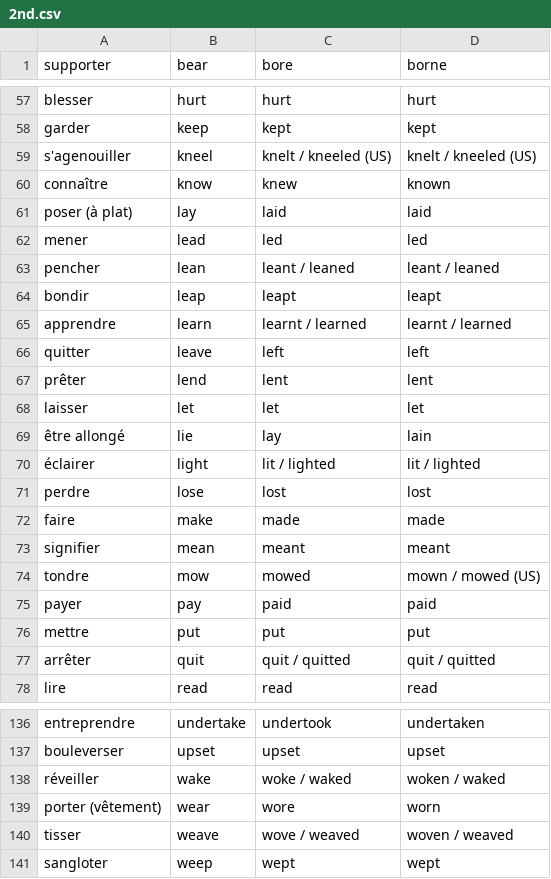
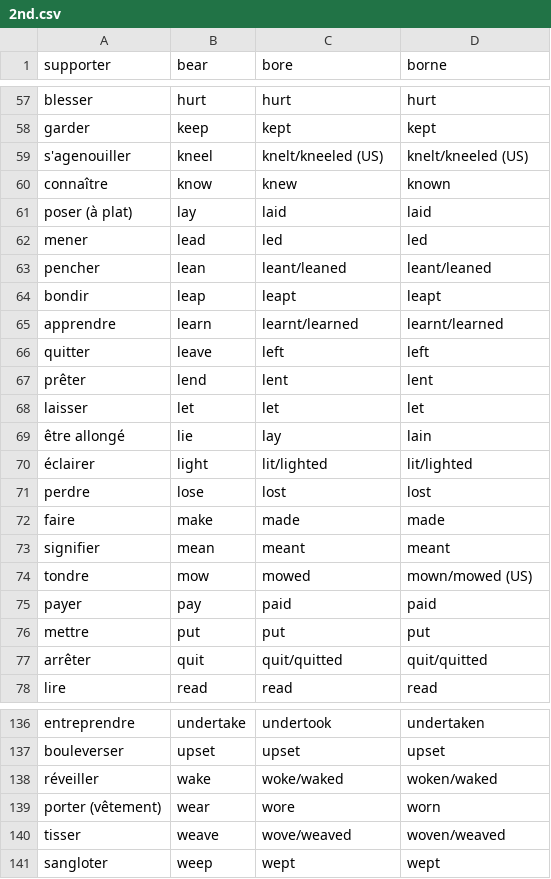
Before and after one commit to AZachia/Verbes-Irreguliers, a CSV file: verbes/2nd.csv, drawn as a sheet; only a part is shown, gaps mark what is left out; the diff covers the shown part only.

```diff
--- a/verbes/2nd.csv
+++ b/verbes/2nd.csv
@@ -58,3 +58,3 @@ blesser;hurt;hurt;hurt
 garder;keep;kept;kept
-s'agenouiller;kneel;knelt / kneeled (US);knelt / kneeled (US)
+s'agenouiller;kneel;knelt/kneeled (US);knelt/kneeled (US)
 connaître;know;knew;known
@@ -62,5 +62,5 @@ poser (à plat);lay;laid;laid
 mener;lead;led;led
-pencher;lean;leant / leaned;leant / leaned
+pencher;lean;leant/leaned;leant/leaned
 bondir;leap;leapt;leapt
-apprendre;learn;learnt / learned;learnt / learned
+apprendre;learn;learnt/learned;learnt/learned
 quitter;leave;left;left
@@ -69,3 +69,3 @@ laisser;let;let;let
 être allongé;lie;lay;lain
-éclairer;light;lit / lighted;lit / lighted
+éclairer;light;lit/lighted;lit/lighted
 perdre;lose;lost;lost
@@ -73,6 +73,6 @@ faire;make;made;made
 signifier;mean;meant;meant
-tondre;mow;mowed;mown / mowed (US)
+tondre;mow;mowed;mown/mowed (US)
 payer;pay;paid;paid
 mettre;put;put;put
-arrêter;quit;quit / quitted;quit / quitted
+arrêter;quit;quit/quitted;quit/quitted
 lire;read;read;read
@@ -137,5 +137,5 @@ entreprendre;undertake;undertook;undertaken
 bouleverser;upset;upset;upset
-réveiller;wake;woke / waked;woken / waked
+réveiller;wake;woke/waked;woken/waked
 porter (vêtement);wear;wore;worn
-tisser;weave;wove / weaved;woven / weaved
+tisser;weave;wove/weaved;woven/weaved
 sangloter;weep;wept;wept
```
Also changed, not shown: 26 edited cells elsewhere in this file.
